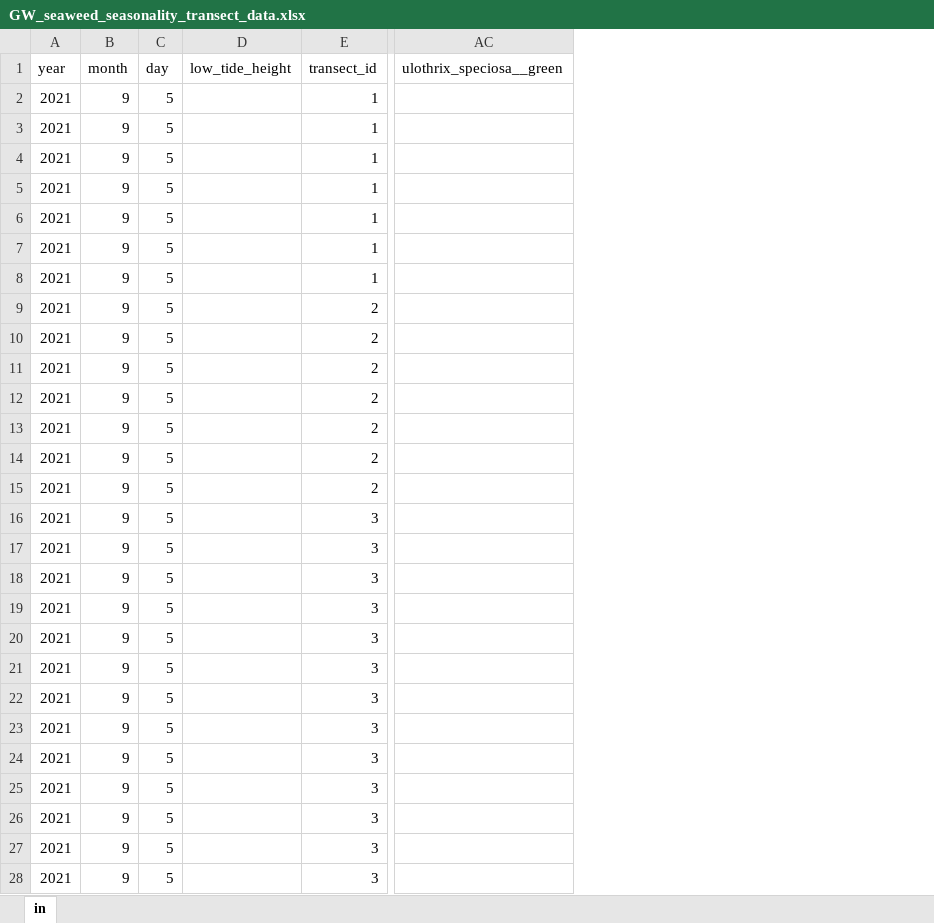
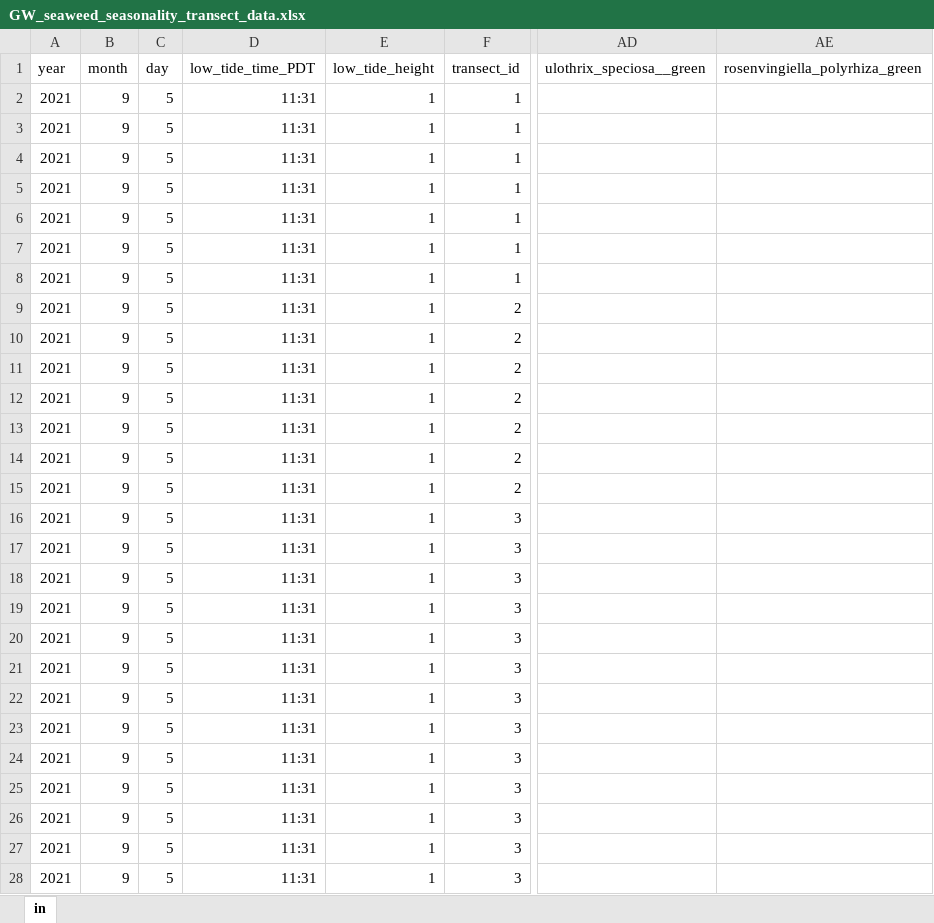
Before and after one commit to siobhanschenk/GW_seaweed_seasonality_transects, an Excel workbook: GW_seaweed_seasonality_transect_data.xlsx, sheet in, drawn as a sheet; only a part is shown, gaps mark what is left out; values as stored, in another font and other column widths than the file's, no borders; addresses are those after the commit; the diff covers the shown part only; the diff names each change by its address in the sheet, - before the commit and + after, or states it on an @@ line.

Commit message:
added tide info

```diff
--- a/GW_seaweed_seasonality_transect_data.xlsx (sheet in)
+++ b/GW_seaweed_seasonality_transect_data.xlsx (sheet in)
+column D (low_tide_time_PDT), rows 2-28: all 11:31
+column AE (rosenvingiella_polyrhiza_green), empty
-E2:E28 (low_tide_height): (empty)
+E2:E28 (low_tide_height): 1
```
Also changed, not shown: 576 edited cells and cell formats elsewhere in this sheet, 1 other file.
